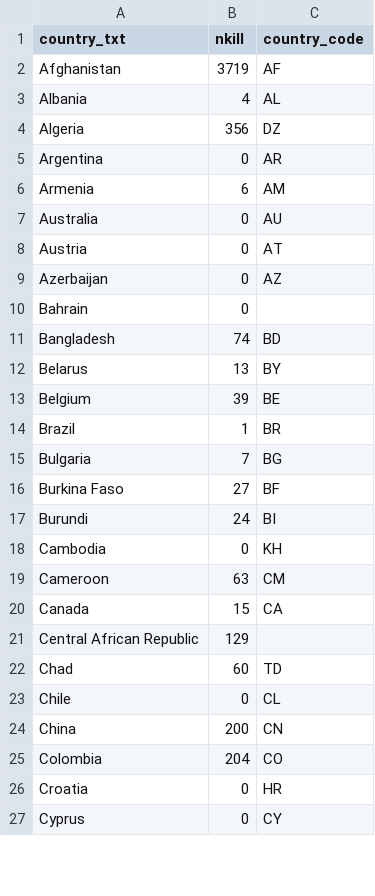
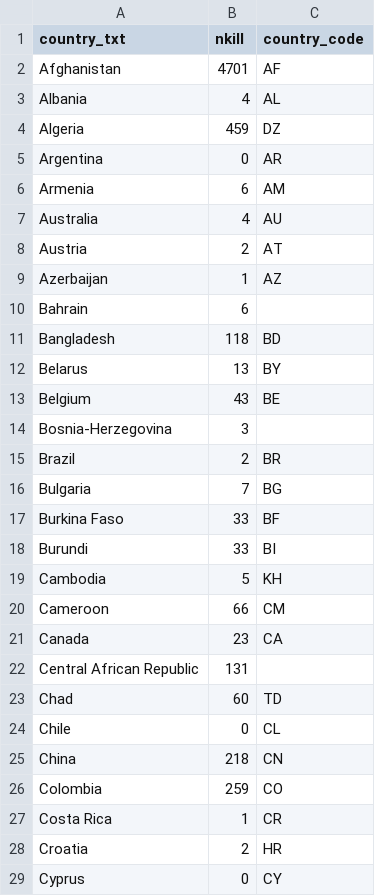
Before and after one commit to marco2012/GlobalTerrorism, a CSV file: static/data/terrorism_map.csv, drawn as a sheet; only a part is shown; the diff covers the shown part only.

```diff
--- a/static/data/terrorism_map.csv
+++ b/static/data/terrorism_map.csv
@@ -1,27 +1,29 @@
 country_txt,nkill,country_code
-Afghanistan,3719,AF
+Afghanistan,4701,AF
 Albania,4,AL
-Algeria,356,DZ
+Algeria,459,DZ
 Argentina,0,AR
 Armenia,6,AM
-Australia,0,AU
-Austria,0,AT
-Azerbaijan,0,AZ
-Bahrain,0,
-Bangladesh,74,BD
+Australia,4,AU
+Austria,2,AT
+Azerbaijan,1,AZ
+Bahrain,6,
+Bangladesh,118,BD
 Belarus,13,BY
-Belgium,39,BE
-Brazil,1,BR
+Belgium,43,BE
+Bosnia-Herzegovina,3,
+Brazil,2,BR
 Bulgaria,7,BG
-Burkina Faso,27,BF
-Burundi,24,BI
-Cambodia,0,KH
-Cameroon,63,CM
-Canada,15,CA
-Central African Republic,129,
+Burkina Faso,33,BF
+Burundi,33,BI
+Cambodia,5,KH
+Cameroon,66,CM
+Canada,23,CA
+Central African Republic,131,
 Chad,60,TD
 Chile,0,CL
-China,200,CN
-Colombia,204,CO
-Croatia,0,HR
+China,218,CN
+Colombia,259,CO
+Costa Rica,1,CR
+Croatia,2,HR
 Cyprus,0,CY
```
Also changed, not shown: 8 added rows and 62 edited cells elsewhere in this file, static/data/barchart_data.csv, 6 other files.
